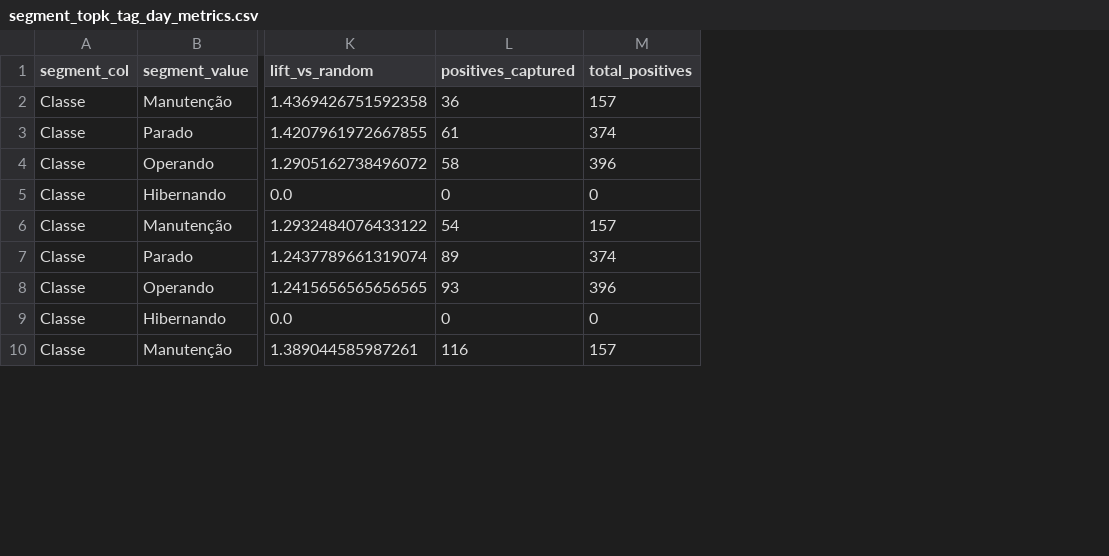
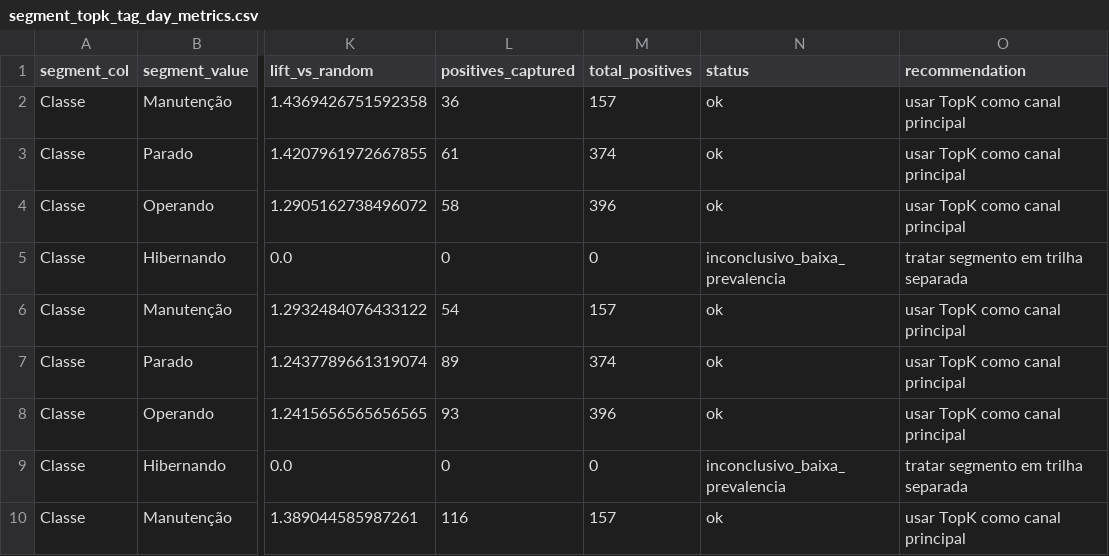
Before and after one commit to LuccaRomagnolli/Projeto-Vale, a CSV file: reports/segment_topk_tag_day_metrics.csv, drawn as a sheet; only a part is shown, gaps mark what is left out; the diff names each change by its address in the sheet, - before the commit and + after, or states it on an @@ line.

```diff
--- a/reports/segment_topk_tag_day_metrics.csv
+++ b/reports/segment_topk_tag_day_metrics.csv
+column N (status), rows 2-10: ok | ok | ok | inconclusivo_baixa_prevalencia | ok | ok | ok | inconclusivo_baixa_prevalencia | ok
+column O (recommendation), rows 2-10: usar TopK como canal principal | usar TopK como canal principal | usar TopK como canal principal | tratar segmento em trilha separada | usar TopK como canal principal | usar TopK como canal principal | usar TopK como canal principal | tratar segmento em trilha separada | usar TopK como canal principal
```
Also changed, not shown: reports/segment_threshold_metrics.csv, 33 other files.
